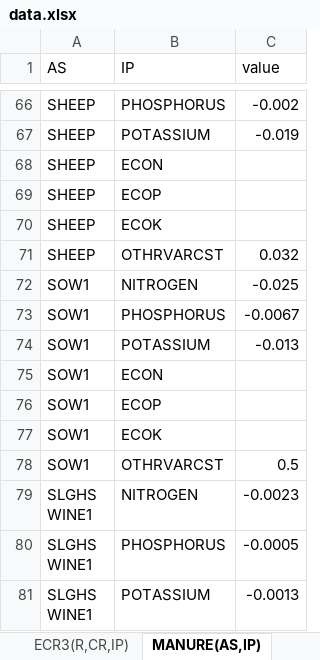
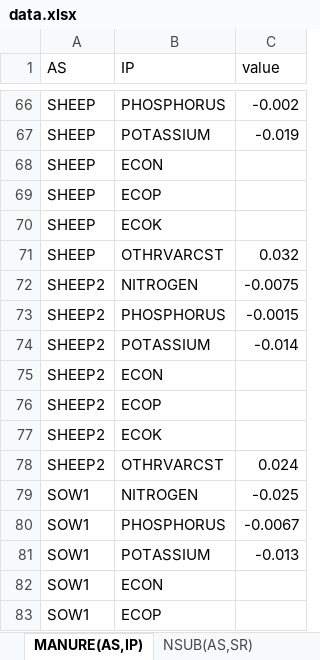
Before and after one commit to AgriFood/SASM, an Excel workbook: data/data.xlsx, sheet MANURE(AS,IP), drawn as a sheet; only a part is shown, gaps mark what is left out; the shorter side is filled out with more unchanged rows; values as stored, in another font and other column widths than the file's, no borders; the diff names each change by its address in the sheet, - before the commit and + after, or states it on an @@ line.

```diff
--- a/data/data.xlsx (sheet MANURE(AS,IP))
+++ b/data/data.xlsx (sheet MANURE(AS,IP))
+row 72: SHEEP2 | NITROGEN | -0.0075
+row 73: SHEEP2 | PHOSPHORUS | -0.0015
+row 74: SHEEP2 | POTASSIUM | -0.014
+row 75: SHEEP2 | ECON
+row 76: SHEEP2 | ECOP
+row 77: SHEEP2 | ECOK
+row 78: SHEEP2 | OTHRVARCST | 0.024
```
Also changed, not shown: sheet PRODCOEFL_SA, sheet BIRI(IR,R), sheet index, sheet BIN(IN,SDP), sheet ECR(R,CR,IP), sheet BISFA(SR,IS), other sheet tabs, 1 other file.
